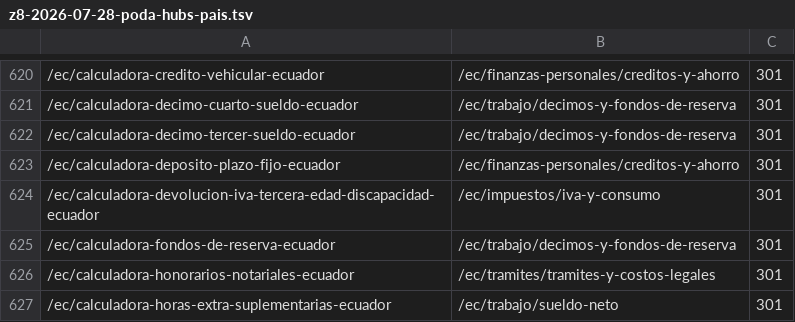
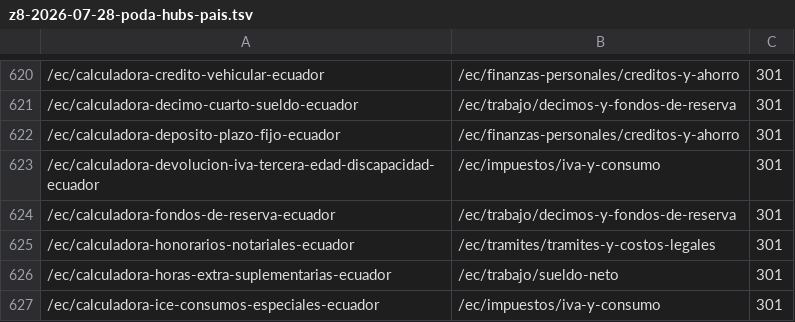
Before and after one commit to grblasquiz/hacecuentas, a TSV file: scripts/pruning-batches/z8-2026-07-28-poda-hubs-pais.tsv, drawn as a sheet; only a part is shown, gaps mark what is left out; the shorter side is filled out with more unchanged rows.

```diff
--- a/scripts/pruning-batches/z8-2026-07-28-poda-hubs-pais.tsv
+++ b/scripts/pruning-batches/z8-2026-07-28-poda-hubs-pais.tsv
@@ -621,3 +621,2 @@
 /ec/calculadora-decimo-cuarto-sueldo-ecuador	/ec/trabajo/decimos-y-fondos-de-reserva	301
-/ec/calculadora-decimo-tercer-sueldo-ecuador	/ec/trabajo/decimos-y-fondos-de-reserva	301
 /ec/calculadora-deposito-plazo-fijo-ecuador	/ec/finanzas-personales/creditos-y-ahorro	301
```
Also changed, not shown: 13 other files.
